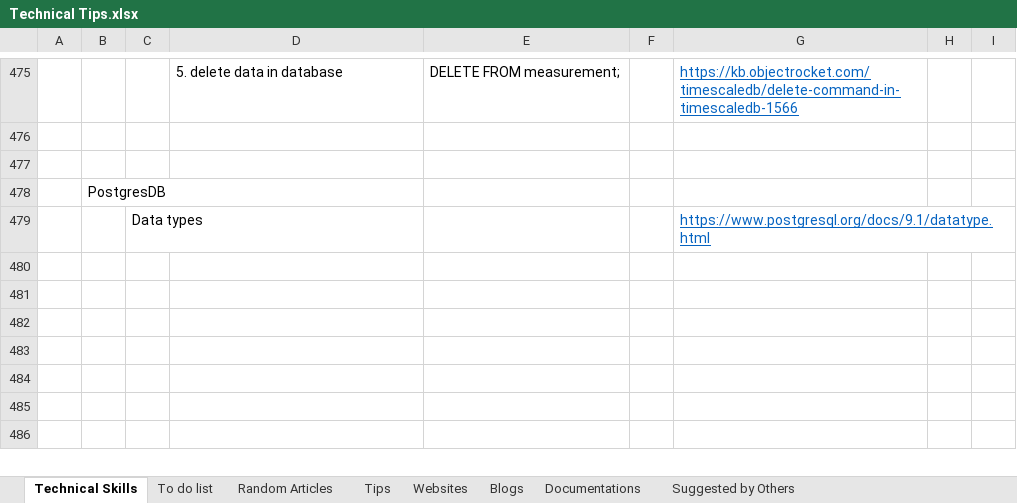
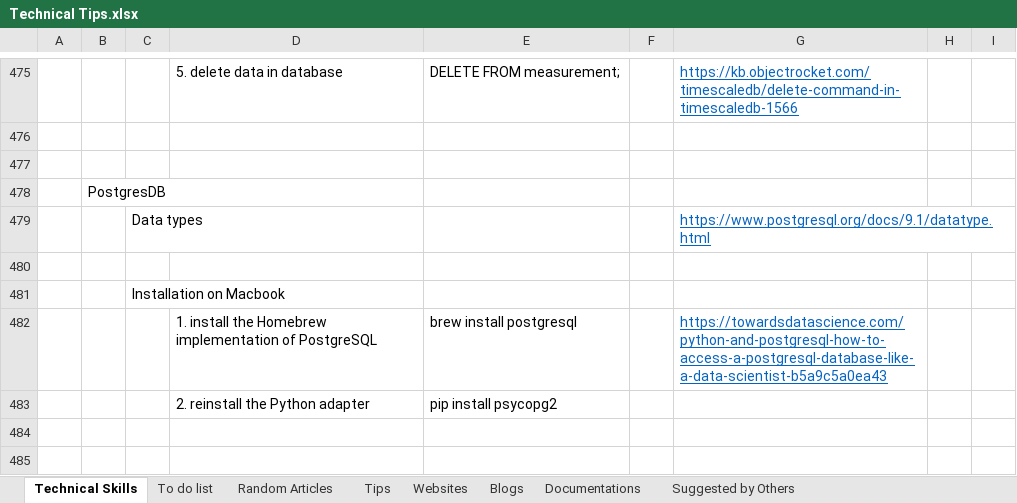
Before and after one commit to XiaozhanYang/technical-tips, an Excel workbook: Technical Tips.xlsx, sheet Technical Skills, drawn as a sheet; only a part is shown, gaps mark what is left out; the shorter side is filled out with more unchanged rows; values as stored, in another font and other column widths than the file's, no borders; the diff names each change by its address in the sheet, - before the commit and + after, or states it on an @@ line.

Commit message:
add the tips for installing postgresql

```diff
--- a/Technical Tips.xlsx (sheet Technical Skills)
+++ b/Technical Tips.xlsx (sheet Technical Skills)
-C481: (empty)
+C481: Installation on Macbook
-row 482: (empty)
+row 482:  |  |  | 1. install the Homebrew implementation of PostgreSQL | brew install postgresql |  | https://towardsdatascience.com/python-and-postgresql-how-to-access-a-postgresql-database-like-a-data-scientist-b5a9c5a0ea43
-row 483: (empty)
+row 483:  |  |  | 2. reinstall the Python adapter | pip install psycopg2
```
